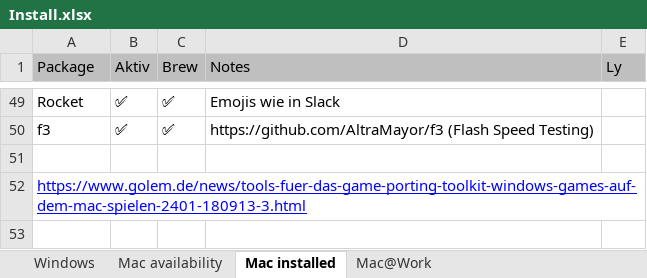
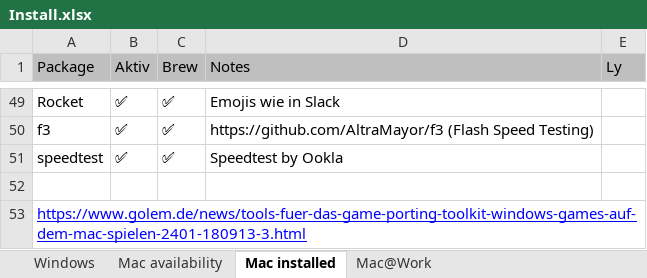
Before and after one commit to psicho2000/wiki, an Excel workbook: Settings/Install.xlsx, sheet Mac installed, drawn as a sheet; only a part is shown, gaps mark what is left out; values as stored, in another font and other column widths than the file's, no borders; the diff names each change by its address in the sheet, - before the commit and + after, or states it on an @@ line.

Commit message:
feat: update Install

```diff
--- a/Settings/Install.xlsx (sheet Mac installed)
+++ b/Settings/Install.xlsx (sheet Mac installed)
+row 51: speedtest | ✅ | ✅ | Speedtest by Ookla
```
